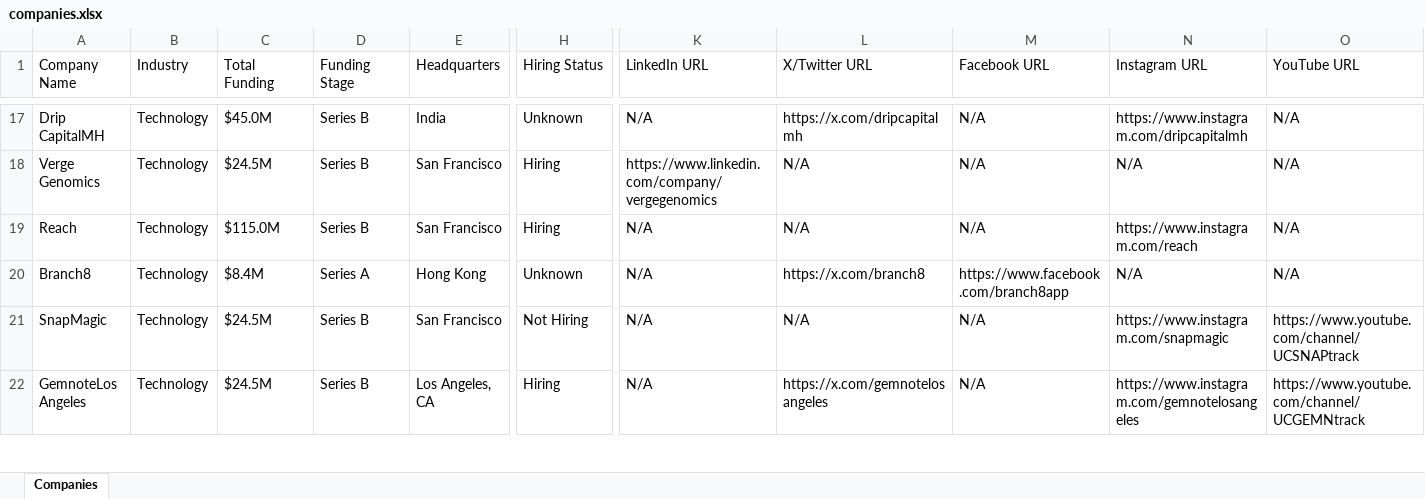
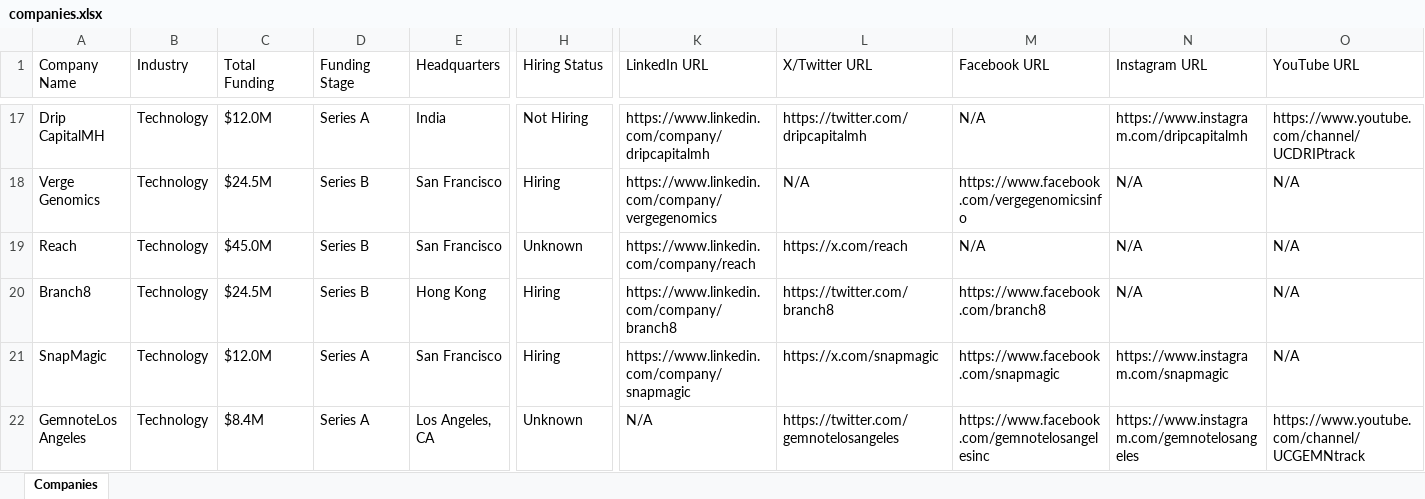
Before and after one commit to usergit535/talent_intelligence_project_2, an Excel workbook: output/companies.xlsx, sheet Companies, drawn as a sheet; only a part is shown, gaps mark what is left out; values as stored, in another font and other column widths than the file's, no cell formats; the diff covers the shown part only; the diff names each change by its address in the sheet, - before the commit and + after, or states it on an @@ line.

```diff
--- a/output/companies.xlsx (sheet Companies)
+++ b/output/companies.xlsx (sheet Companies)
-C17 (Total Funding): $45.0M
+C17 (Total Funding): $12.0M
-D17 (Funding Stage): Series B
+D17 (Funding Stage): Series A
-H17 (Hiring Status): Unknown
+H17 (Hiring Status): Not Hiring
-K17 (LinkedIn URL): N/A
+K17 (LinkedIn URL): https://www.linkedin.com/company/dripcapitalmh
-L17 (X/Twitter URL): https://x.com/dripcapitalmh
+L17 (X/Twitter URL): https://twitter.com/dripcapitalmh
-O17 (YouTube URL): N/A
+O17 (YouTube URL): https://www.youtube.com/channel/UCDRIPtrack
-M18 (Facebook URL): N/A
+M18 (Facebook URL): https://www.facebook.com/vergegenomicsinfo
-C19 (Total Funding): $115.0M
+C19 (Total Funding): $45.0M
-H19 (Hiring Status): Hiring
+H19 (Hiring Status): Unknown
-K19 (LinkedIn URL): N/A
+K19 (LinkedIn URL): https://www.linkedin.com/company/reach
-L19 (X/Twitter URL): N/A
+L19 (X/Twitter URL): https://x.com/reach
-N19 (Instagram URL): https://www.instagram.com/reach
+N19 (Instagram URL): N/A
-C20 (Total Funding): $8.4M
+C20 (Total Funding): $24.5M
-D20 (Funding Stage): Series A
+D20 (Funding Stage): Series B
-H20 (Hiring Status): Unknown
+H20 (Hiring Status): Hiring
-K20 (LinkedIn URL): N/A
+K20 (LinkedIn URL): https://www.linkedin.com/company/branch8
-L20 (X/Twitter URL): https://x.com/branch8
+L20 (X/Twitter URL): https://twitter.com/branch8
-M20 (Facebook URL): https://www.facebook.com/branch8app
+M20 (Facebook URL): https://www.facebook.com/branch8
-C21 (Total Funding): $24.5M
+C21 (Total Funding): $12.0M
-D21:D22 (Funding Stage): Series B
+D21:D22 (Funding Stage): Series A
-H21 (Hiring Status): Not Hiring
+H21 (Hiring Status): Hiring
-K21 (LinkedIn URL): N/A
+K21 (LinkedIn URL): https://www.linkedin.com/company/snapmagic
-L21 (X/Twitter URL): N/A
+L21 (X/Twitter URL): https://x.com/snapmagic
-M21 (Facebook URL): N/A
+M21 (Facebook URL): https://www.facebook.com/snapmagic
-O21 (YouTube URL): https://www.youtube.com/channel/UCSNAPtrack
+O21 (YouTube URL): N/A
-C22 (Total Funding): $24.5M
+C22 (Total Funding): $8.4M
-H22 (Hiring Status): Hiring
+H22 (Hiring Status): Unknown
-L22 (X/Twitter URL): https://x.com/gemnotelosangeles
+L22 (X/Twitter URL): https://twitter.com/gemnotelosangeles
-M22 (Facebook URL): N/A
+M22 (Facebook URL): https://www.facebook.com/gemnotelosangelesinc
```
Also changed, not shown: 16 added rows, 16 removed rows and 341 edited cells elsewhere in this sheet, cell formats, 1 other file.
